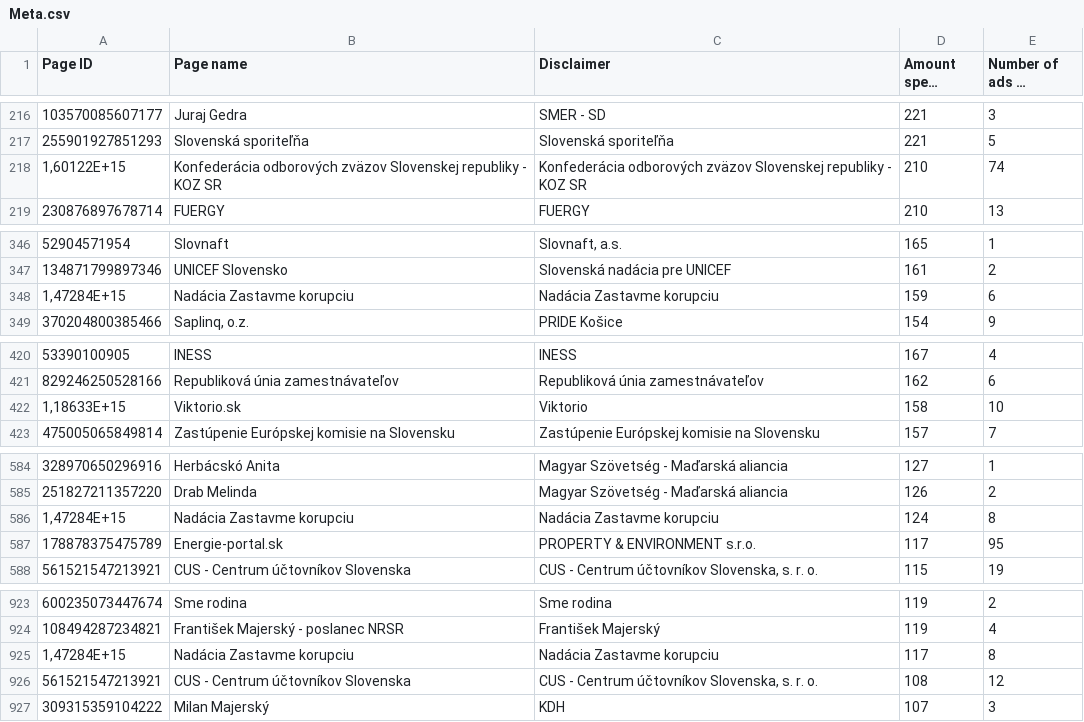
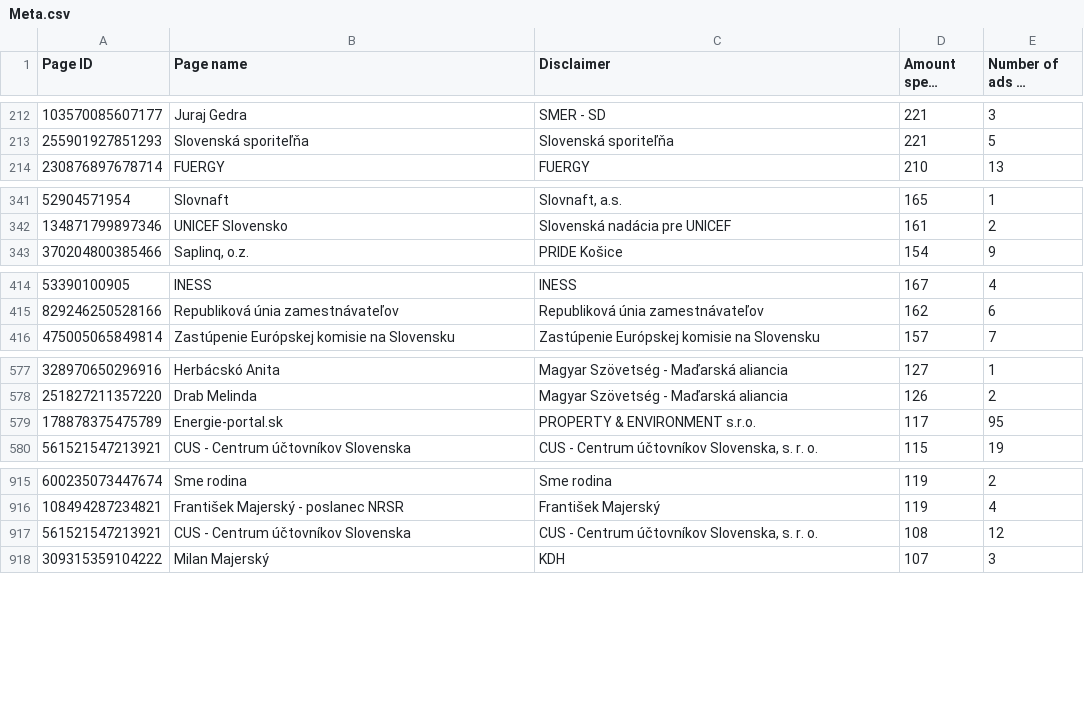
Before and after one commit to dacko-sk/tis-volby-euro-24, a CSV file: public/csv/online/Meta.csv, drawn as a sheet; only a part is shown, gaps mark what is left out; long unchanged cells end in …; the diff covers the shown part only; the diff names each change by its address in the sheet, - before the commit and + after, or states it on an @@ line.

```diff
--- a/public/csv/online/Meta.csv
+++ b/public/csv/online/Meta.csv
-row 218: 1,60122E+15 | Konfederácia odborových zväzov Slovenskej republiky - KOZ SR | Konfederácia odborových zväzov Slovenskej republiky - KOZ SR | 210 | 74
-row 348: 1,47284E+15 | Nadácia Zastavme korupciu | Nadácia Zastavme korupciu | 159 | 6
-row 422: 1,18633E+15 | Viktorio.sk | Viktorio | 158 | 10
-row 586: 1,47284E+15 | Nadácia Zastavme korupciu | Nadácia Zastavme korupciu | 124 | 8
-row 925: 1,47284E+15 | Nadácia Zastavme korupciu | Nadácia Zastavme korupciu | 117 | 8
```
Also changed, not shown: 5 removed rows and 3 edited cells elsewhere in this file, 7 other files.
